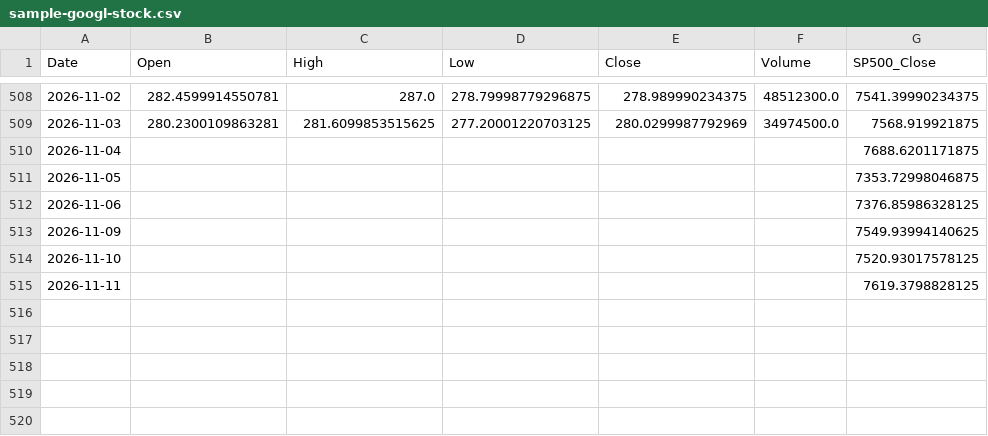
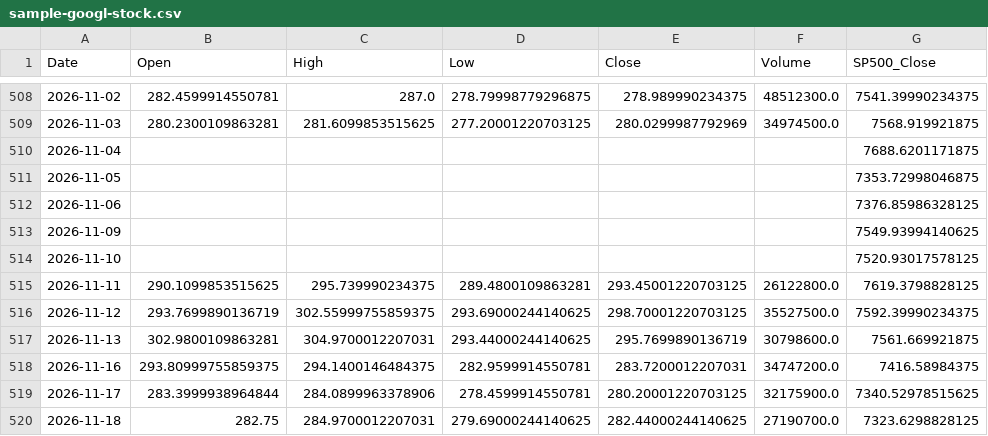
Before and after one commit to SandyCompetent/stock-market-analysis, a CSV file: data/sample/sample-googl-stock.csv, drawn as a sheet; only a part is shown, gaps mark what is left out.

```diff
--- a/data/sample/sample-googl-stock.csv
+++ b/data/sample/sample-googl-stock.csv
@@ -514,2 +514,7 @@ Date,Open,High,Low,Close,Volume,SP500_Close
 2026-11-10,,,,,,7520.93017578125
-2026-11-11,,,,,,7619.3798828125
+2026-11-11,290.1099853515625,295.739990234375,289.4800109863281,293.45001220703125,26122800.0,7619.3798828125
+2026-11-12,293.7699890136719,302.55999755859375,293.69000244140625,298.70001220703125,35527500.0,7592.39990234375
+2026-11-13,302.9800109863281,304.9700012207031,293.44000244140625,295.7699890136719,30798600.0,7561.669921875
+2026-11-16,293.80999755859375,294.1400146484375,282.9599914550781,283.7200012207031,34747200.0,7416.58984375
+2026-11-17,283.3999938964844,284.0899963378906,278.4599914550781,280.20001220703125,32175900.0,7340.52978515625
+2026-11-18,282.75,284.9700012207031,279.69000244140625,282.44000244140625,27190700.0,7323.6298828125
```
Also changed, not shown: data/sample/sample-googl-news.csv.
